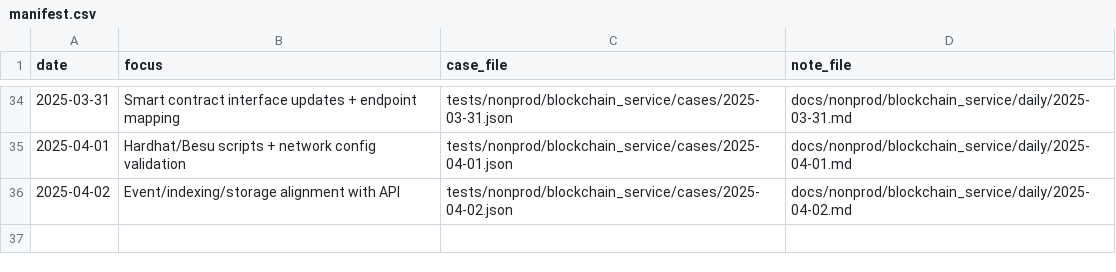
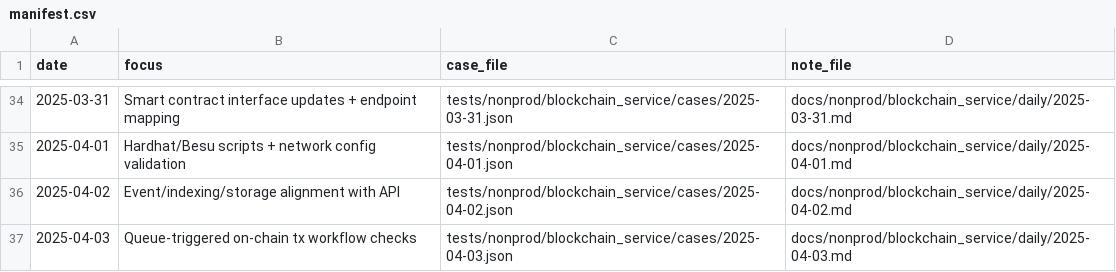
Before and after one commit to TalhaArjumand/Aidchain_Blockchain, a CSV file: docs/nonprod/blockchain_service/manifest.csv, drawn as a sheet; only a part is shown, gaps mark what is left out.

Commit message:
test(blockchain): add nonprod blockchain-api case for 2025-04-03

```diff
--- a/docs/nonprod/blockchain_service/manifest.csv
+++ b/docs/nonprod/blockchain_service/manifest.csv
@@ -36 +36,2 @@ date,focus,case_file,note_file
 2025-04-02,"Event/indexing/storage alignment with API",tests/nonprod/blockchain_service/cases/2025-04-02.json,docs/nonprod/blockchain_service/daily/2025-04-02.md
+2025-04-03,"Queue-triggered on-chain tx workflow checks",tests/nonprod/blockchain_service/cases/2025-04-03.json,docs/nonprod/blockchain_service/daily/2025-04-03.md
```
Also changed, not shown: 2 other files.
